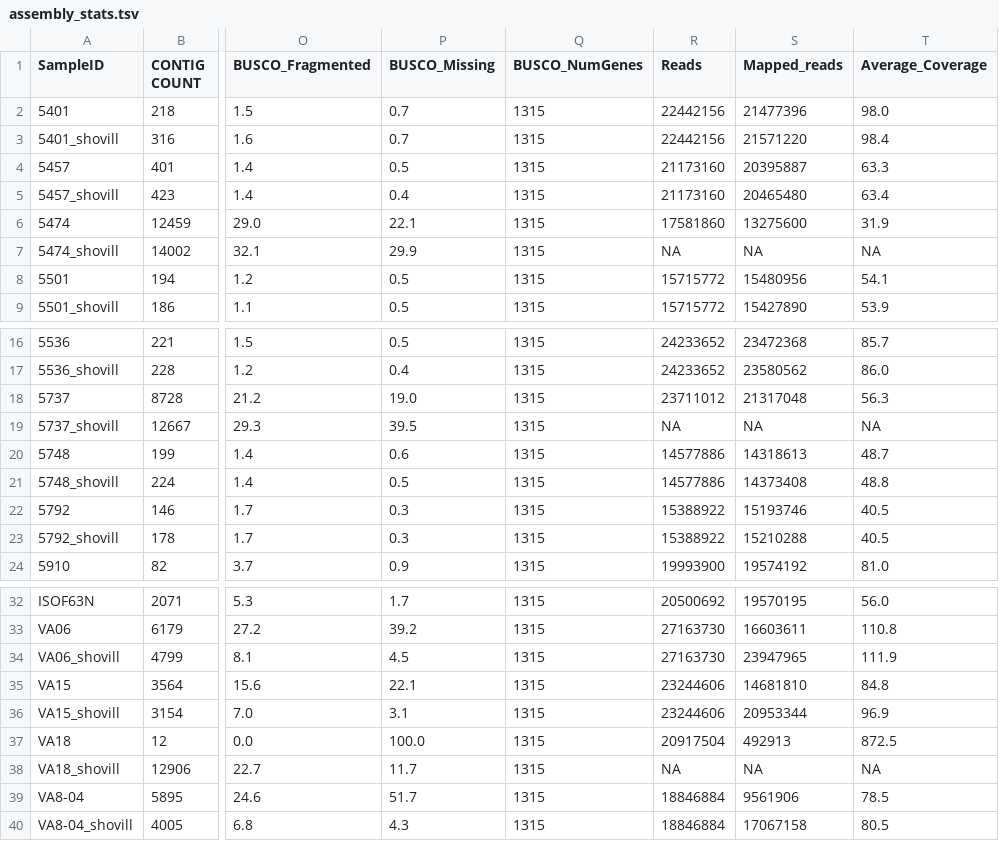
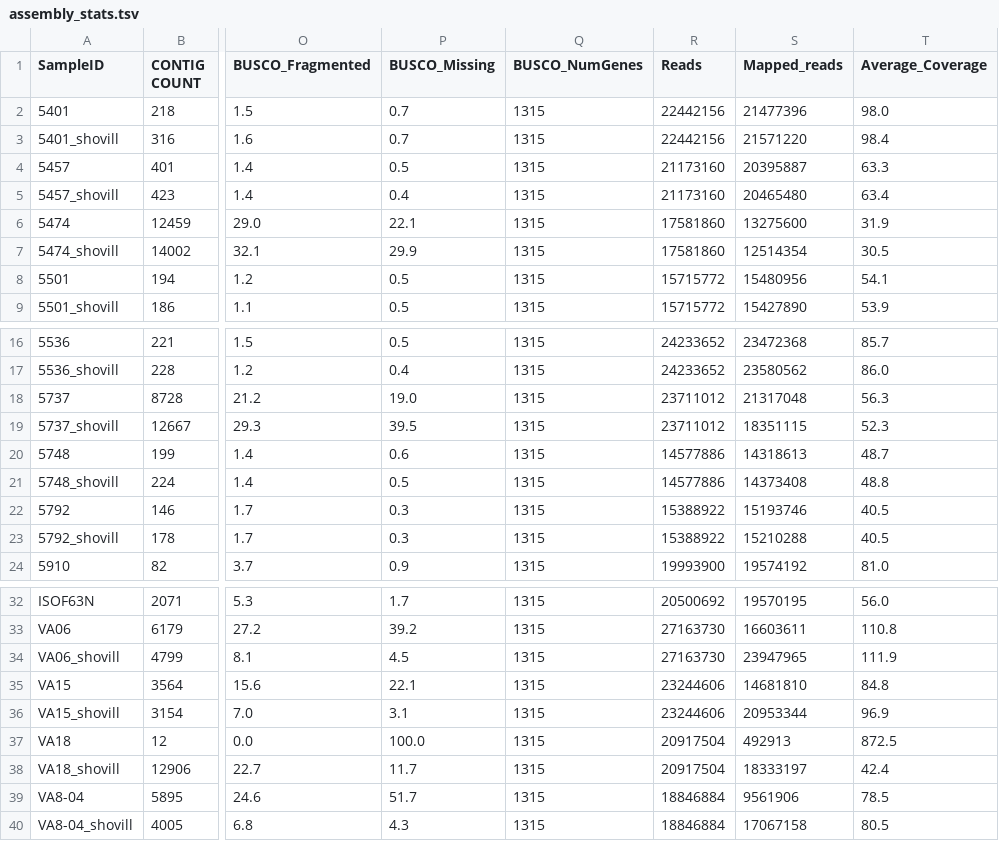
Before and after one commit to stajichlab/BlackYeast_CCFEE_genomes, a TSV file: assembly/assembly_stats.tsv, drawn as a sheet; only a part is shown, gaps mark what is left out; the diff names each change by its address in the sheet, - before the commit and + after, or states it on an @@ line.

Commit message:
add read coverage for missing strains

```diff
--- a/assembly/assembly_stats.tsv
+++ b/assembly/assembly_stats.tsv
-R7 (Reads): NA
+R7 (Reads): 17581860
-S7 (Mapped_reads): NA
+S7 (Mapped_reads): 12514354
-T7 (Average_Coverage): NA
+T7 (Average_Coverage): 30.5
-R19 (Reads): NA
+R19 (Reads): 23711012
-S19 (Mapped_reads): NA
+S19 (Mapped_reads): 18351115
-T19 (Average_Coverage): NA
+T19 (Average_Coverage): 52.3
-R38 (Reads): NA
+R38 (Reads): 20917504
-S38 (Mapped_reads): NA
+S38 (Mapped_reads): 18333197
-T38 (Average_Coverage): NA
+T38 (Average_Coverage): 42.4
```
